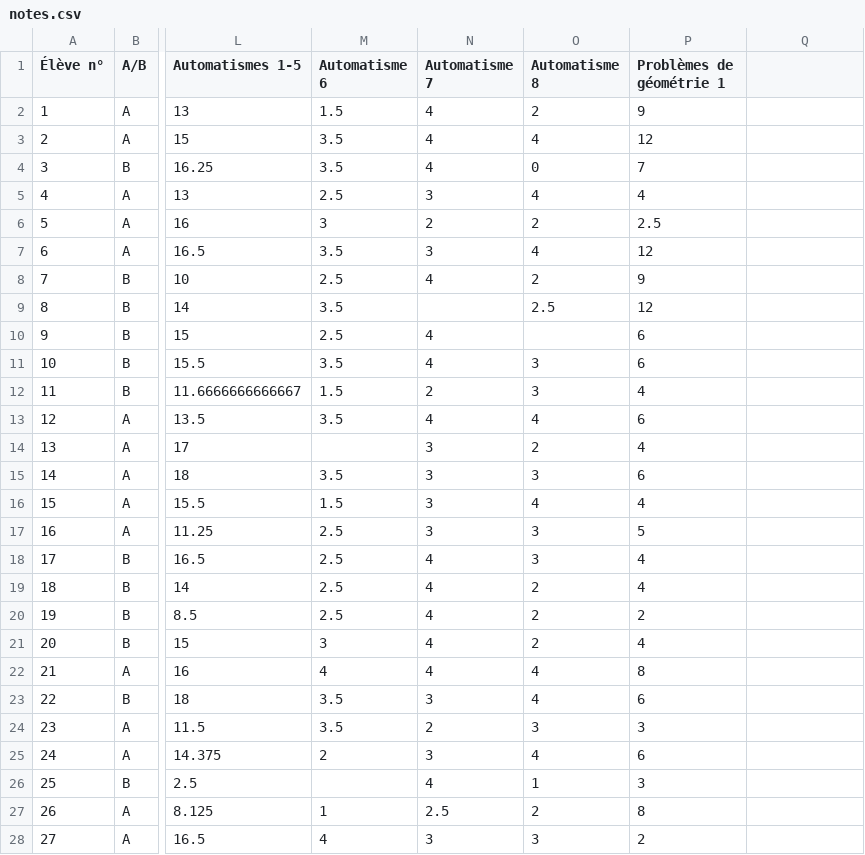
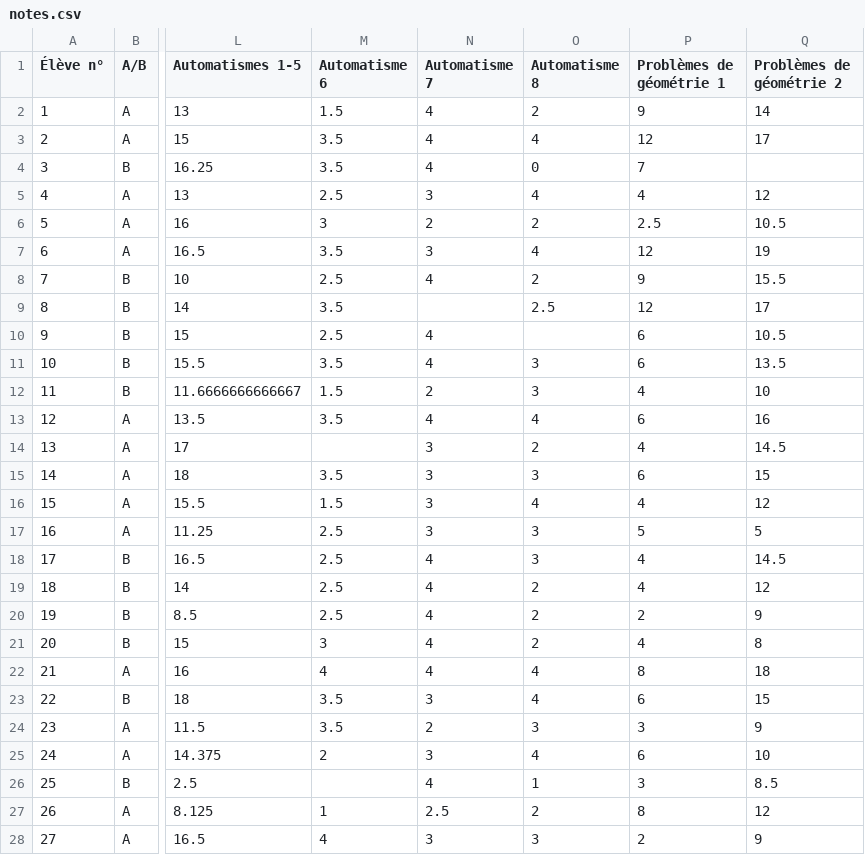
Before and after one commit to Mattuuuuh/Maths-2nde, a CSV file: stats/notes.csv, drawn as a sheet; only a part is shown, gaps mark what is left out; the diff covers the shown part only; the diff names each change by its address in the sheet, - before the commit and + after, or states it on an @@ line.

Commit message:
Pb geom2

```diff
--- a/stats/notes.csv
+++ b/stats/notes.csv
-Q1: (empty)
+Q1: Problèmes de géométrie 2
-Q2 (Problèmes de géométrie 2): (empty)
+Q2 (Problèmes de géométrie 2): 14
-Q3 (Problèmes de géométrie 2): (empty)
+Q3 (Problèmes de géométrie 2): 17
-Q5 (Problèmes de géométrie 2): (empty)
+Q5 (Problèmes de géométrie 2): 12
-Q6 (Problèmes de géométrie 2): (empty)
+Q6 (Problèmes de géométrie 2): 10.5
-Q7 (Problèmes de géométrie 2): (empty)
+Q7 (Problèmes de géométrie 2): 19
-Q8 (Problèmes de géométrie 2): (empty)
+Q8 (Problèmes de géométrie 2): 15.5
-Q9 (Problèmes de géométrie 2): (empty)
+Q9 (Problèmes de géométrie 2): 17
-Q10 (Problèmes de géométrie 2): (empty)
+Q10 (Problèmes de géométrie 2): 10.5
-Q11 (Problèmes de géométrie 2): (empty)
+Q11 (Problèmes de géométrie 2): 13.5
-Q12 (Problèmes de géométrie 2): (empty)
+Q12 (Problèmes de géométrie 2): 10
-Q13 (Problèmes de géométrie 2): (empty)
+Q13 (Problèmes de géométrie 2): 16
-Q14 (Problèmes de géométrie 2): (empty)
+Q14 (Problèmes de géométrie 2): 14.5
-Q15 (Problèmes de géométrie 2): (empty)
+Q15 (Problèmes de géométrie 2): 15
-Q16 (Problèmes de géométrie 2): (empty)
+Q16 (Problèmes de géométrie 2): 12
-Q17 (Problèmes de géométrie 2): (empty)
+Q17 (Problèmes de géométrie 2): 5
-Q18 (Problèmes de géométrie 2): (empty)
+Q18 (Problèmes de géométrie 2): 14.5
-Q19 (Problèmes de géométrie 2): (empty)
+Q19 (Problèmes de géométrie 2): 12
-Q20 (Problèmes de géométrie 2): (empty)
+Q20 (Problèmes de géométrie 2): 9
-Q21 (Problèmes de géométrie 2): (empty)
+Q21 (Problèmes de géométrie 2): 8
-Q22 (Problèmes de géométrie 2): (empty)
+Q22 (Problèmes de géométrie 2): 18
-Q23 (Problèmes de géométrie 2): (empty)
+Q23 (Problèmes de géométrie 2): 15
-Q24 (Problèmes de géométrie 2): (empty)
+Q24 (Problèmes de géométrie 2): 9
-Q25 (Problèmes de géométrie 2): (empty)
+Q25 (Problèmes de géométrie 2): 10
-Q26 (Problèmes de géométrie 2): (empty)
+Q26 (Problèmes de géométrie 2): 8.5
-Q27 (Problèmes de géométrie 2): (empty)
+Q27 (Problèmes de géométrie 2): 12
-Q28 (Problèmes de géométrie 2): (empty)
+Q28 (Problèmes de géométrie 2): 9
```
Also changed, not shown: 2 removed rows and 88 edited cells elsewhere in this file.
